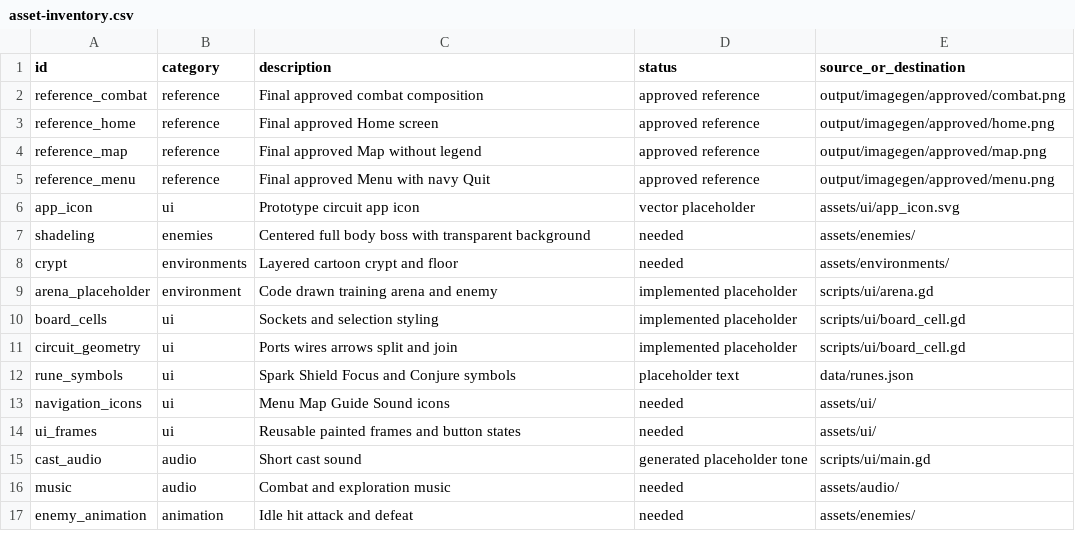
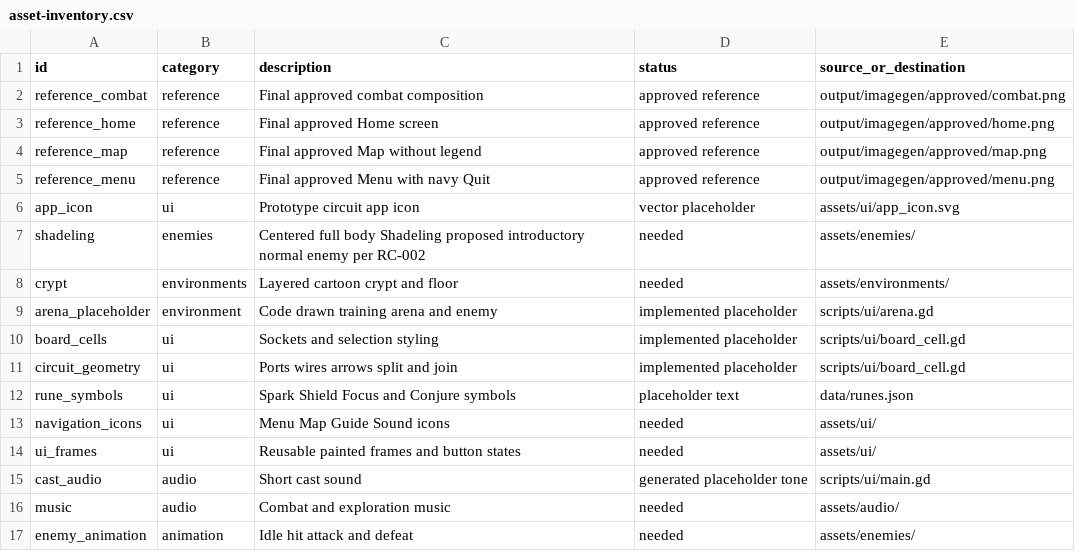
Before and after one commit to 2604kien/runecast, a CSV file: docs/asset-inventory.csv, drawn as a sheet.

```diff
--- a/docs/asset-inventory.csv
+++ b/docs/asset-inventory.csv
@@ -6,3 +6,3 @@ reference_menu,reference,Final approved Menu with navy Quit,approved reference,o
 app_icon,ui,Prototype circuit app icon,vector placeholder,assets/ui/app_icon.svg
-shadeling,enemies,Centered full body boss with transparent background,needed,assets/enemies/
+shadeling,enemies,Centered full body Shadeling proposed introductory normal enemy per RC-002,needed,assets/enemies/
 crypt,environments,Layered cartoon crypt and floor,needed,assets/environments/
```
Also changed, not shown: 9 other files.
